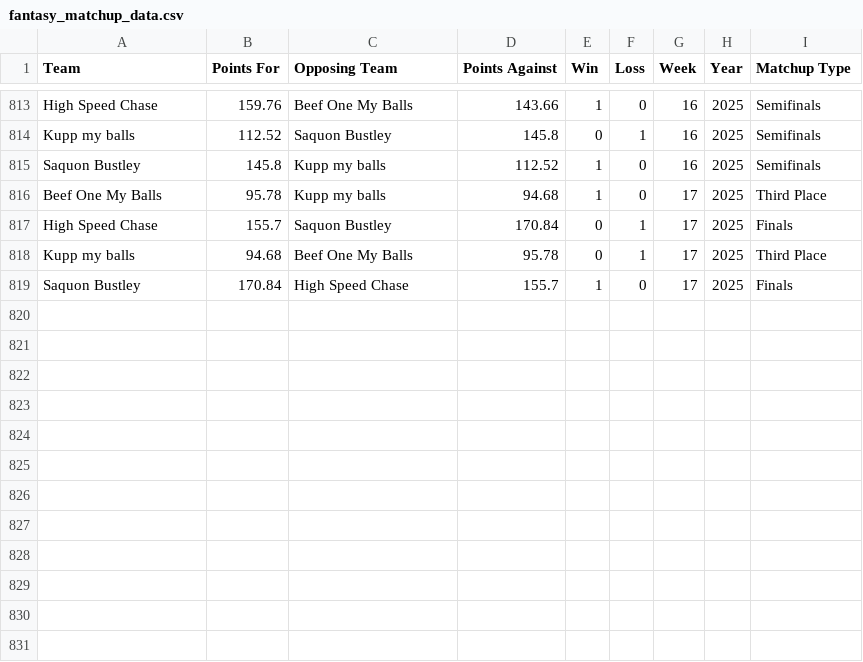
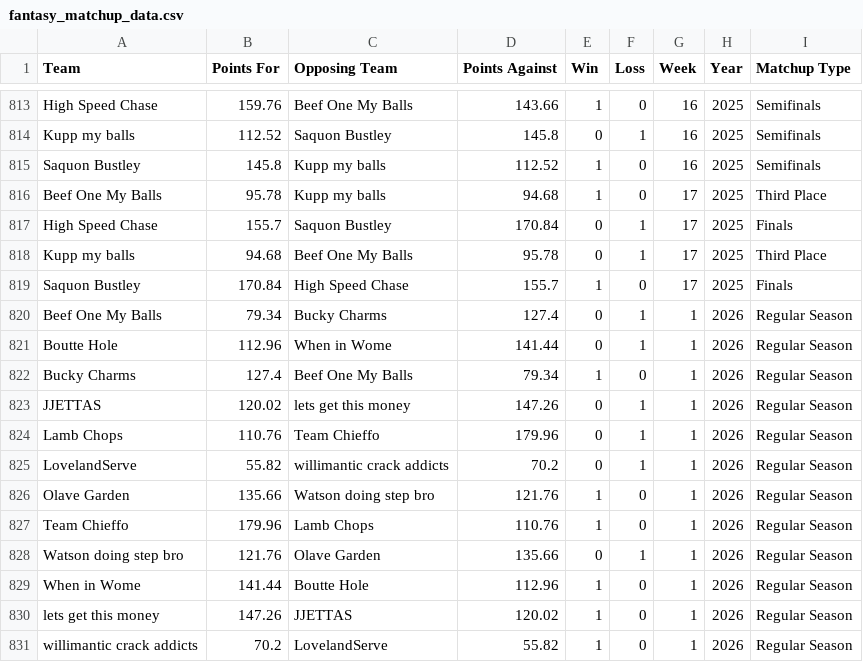
Before and after one commit to arc70827/fantasy-app, a CSV file: data/fantasy_matchup_data.csv, drawn as a sheet; only a part is shown, gaps mark what is left out; the diff covers the shown part only.

```diff
--- a/data/fantasy_matchup_data.csv
+++ b/data/fantasy_matchup_data.csv
@@ -819 +819,13 @@ Kupp my balls,94.68,Beef One My Balls,95.78,0,1,17,2025,Third Place
 Saquon Bustley,170.84,High Speed Chase,155.7,1,0,17,2025,Finals
+Beef One My Balls,79.34,Bucky Charms,127.4,0,1,1,2026,Regular Season
+Boutte Hole,112.96,When in Wome,141.44,0,1,1,2026,Regular Season
+Bucky Charms,127.4,Beef One My Balls,79.34,1,0,1,2026,Regular Season
+JJETTAS,120.02,lets get this money,147.26,0,1,1,2026,Regular Season
+Lamb Chops,110.76,Team Chieffo,179.96,0,1,1,2026,Regular Season
+LovelandServe,55.82,willimantic crack addicts,70.2,0,1,1,2026,Regular Season
+Olave Garden,135.66,Watson doing step bro,121.76,1,0,1,2026,Regular Season
+Team Chieffo,179.96,Lamb Chops,110.76,1,0,1,2026,Regular Season
+Watson doing step bro,121.76,Olave Garden,135.66,0,1,1,2026,Regular Season
+When in Wome,141.44,Boutte Hole,112.96,1,0,1,2026,Regular Season
+lets get this money,147.26,JJETTAS,120.02,1,0,1,2026,Regular Season
+willimantic crack addicts,70.2,LovelandServe,55.82,1,0,1,2026,Regular Season
```
Also changed, not shown: 89 moved rows elsewhere in this file, data/fantasy_manager_data.csv, 1 other file.
